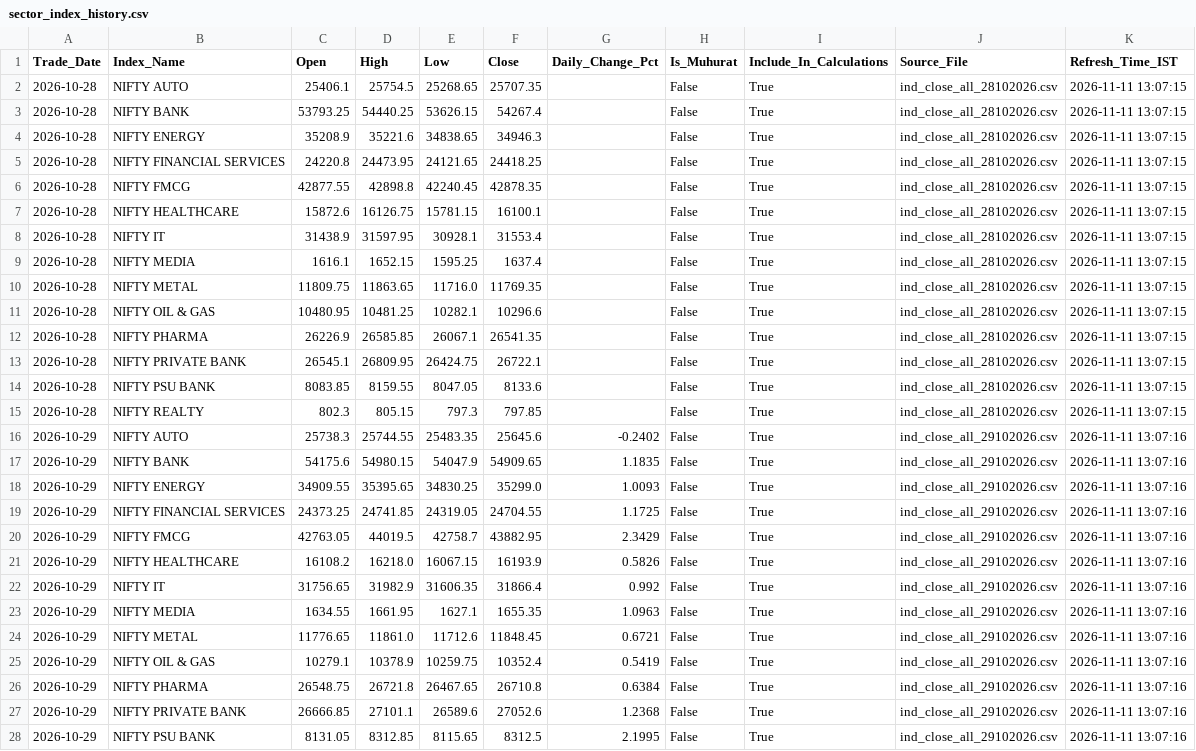
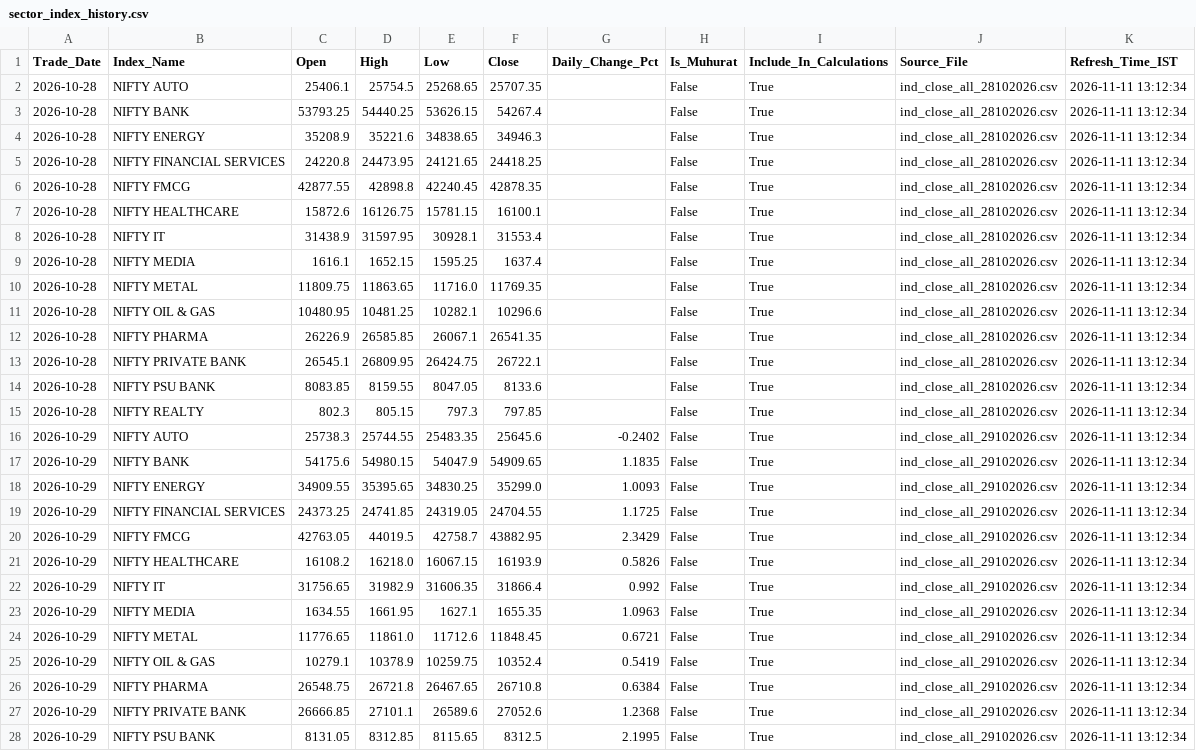
Before and after one commit to Sunjay66/Aurora-Future-Scanner, a CSV file: data/sector_index_history.csv, drawn as a sheet; only a part is shown; the diff covers the shown part only; the diff names each change by its address in the sheet, - before the commit and + after, or states it on an @@ line.

```diff
--- a/data/sector_index_history.csv
+++ b/data/sector_index_history.csv
-K2:K15 (Refresh_Time_IST): 2026-11-11 13:07:15
+K2:K15 (Refresh_Time_IST): 2026-11-11 13:12:34
-K16:K28 (Refresh_Time_IST): 2026-11-11 13:07:16
+K16:K28 (Refresh_Time_IST): 2026-11-11 13:12:34
```
Also changed, not shown: 113 edited cells elsewhere in this file, data/front_month_snapshot.csv, data/stock_activity_history.csv, 3 other files.
